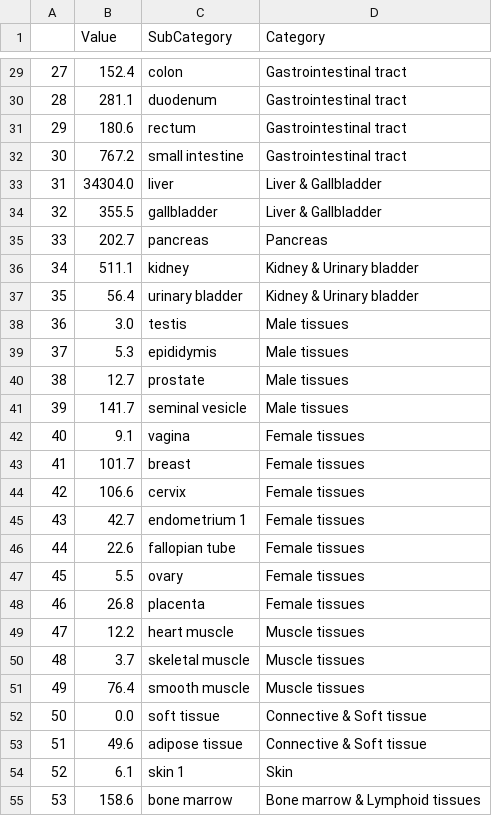
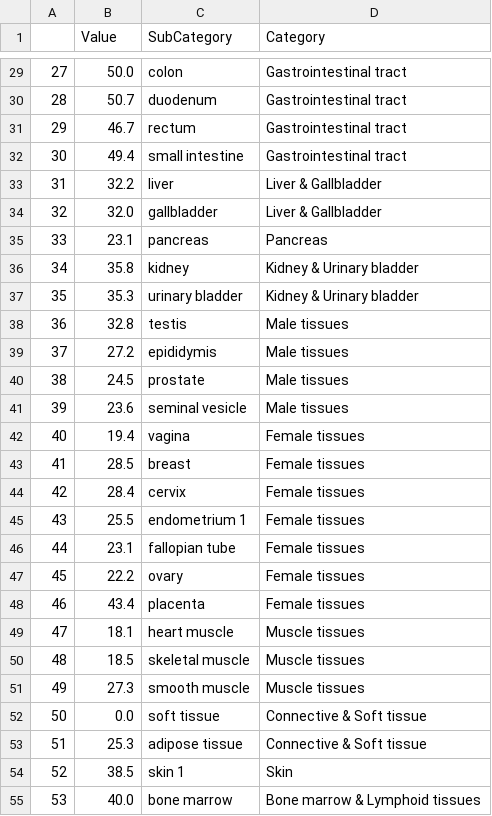
Before and after one commit to Surluson/testing_repo, a CSV file: hpa_csv.csv, drawn as a sheet; only a part is shown, gaps mark what is left out; the diff covers the shown part only.

```diff
--- a/hpa_csv.csv
+++ b/hpa_csv.csv
@@ -29,27 +29,27 @@
-27,152.4,colon,Gastrointestinal tract
-28,281.1,duodenum,Gastrointestinal tract
-29,180.6,rectum,Gastrointestinal tract
-30,767.2,small intestine,Gastrointestinal tract
-31,34304.0,liver,Liver & Gallbladder
-32,355.5,gallbladder,Liver & Gallbladder
-33,202.7,pancreas,Pancreas
-34,511.1,kidney,Kidney & Urinary bladder
-35,56.4,urinary bladder,Kidney & Urinary bladder
-36,3.0,testis,Male tissues
-37,5.3,epididymis,Male tissues
-38,12.7,prostate,Male tissues
-39,141.7,seminal vesicle,Male tissues
-40,9.1,vagina,Female tissues
-41,101.7,breast,Female tissues
-42,106.6,cervix,Female tissues
-43,42.7,endometrium 1,Female tissues
-44,22.6,fallopian tube,Female tissues
-45,5.5,ovary,Female tissues
-46,26.8,placenta,Female tissues
-47,12.2,heart muscle,Muscle tissues
-48,3.7,skeletal muscle,Muscle tissues
-49,76.4,smooth muscle,Muscle tissues
+27,50.0,colon,Gastrointestinal tract
+28,50.7,duodenum,Gastrointestinal tract
+29,46.7,rectum,Gastrointestinal tract
+30,49.4,small intestine,Gastrointestinal tract
+31,32.2,liver,Liver & Gallbladder
+32,32.0,gallbladder,Liver & Gallbladder
+33,23.1,pancreas,Pancreas
+34,35.8,kidney,Kidney & Urinary bladder
+35,35.3,urinary bladder,Kidney & Urinary bladder
+36,32.8,testis,Male tissues
+37,27.2,epididymis,Male tissues
+38,24.5,prostate,Male tissues
+39,23.6,seminal vesicle,Male tissues
+40,19.4,vagina,Female tissues
+41,28.5,breast,Female tissues
+42,28.4,cervix,Female tissues
+43,25.5,endometrium 1,Female tissues
+44,23.1,fallopian tube,Female tissues
+45,22.2,ovary,Female tissues
+46,43.4,placenta,Female tissues
+47,18.1,heart muscle,Muscle tissues
+48,18.5,skeletal muscle,Muscle tissues
+49,27.3,smooth muscle,Muscle tissues
 50,0.0,soft tissue,Connective & Soft tissue
-51,49.6,adipose tissue,Connective & Soft tissue
-52,6.1,skin 1,Skin
-53,158.6,bone marrow,Bone marrow & Lymphoid tissues
+51,25.3,adipose tissue,Connective & Soft tissue
+52,38.5,skin 1,Skin
+53,40.0,bone marrow,Bone marrow & Lymphoid tissues
```
Also changed, not shown: 29 edited cells elsewhere in this file, hpa_expr_csv.csv.
